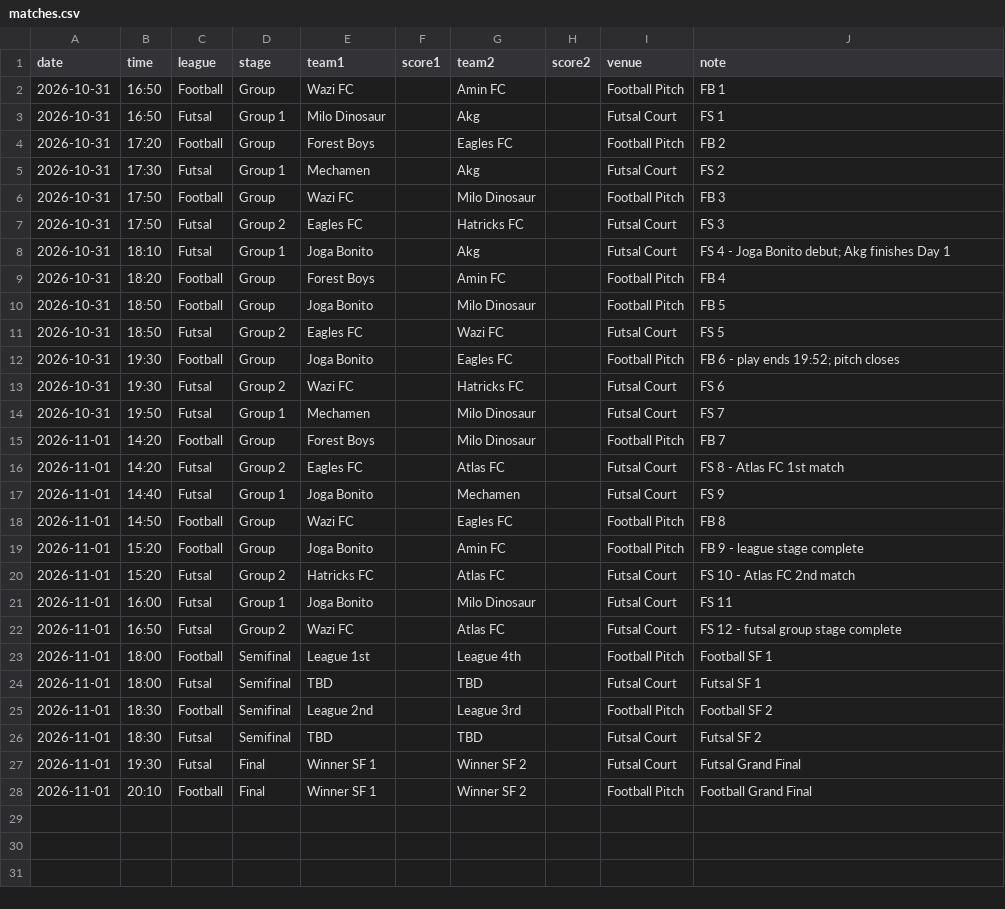
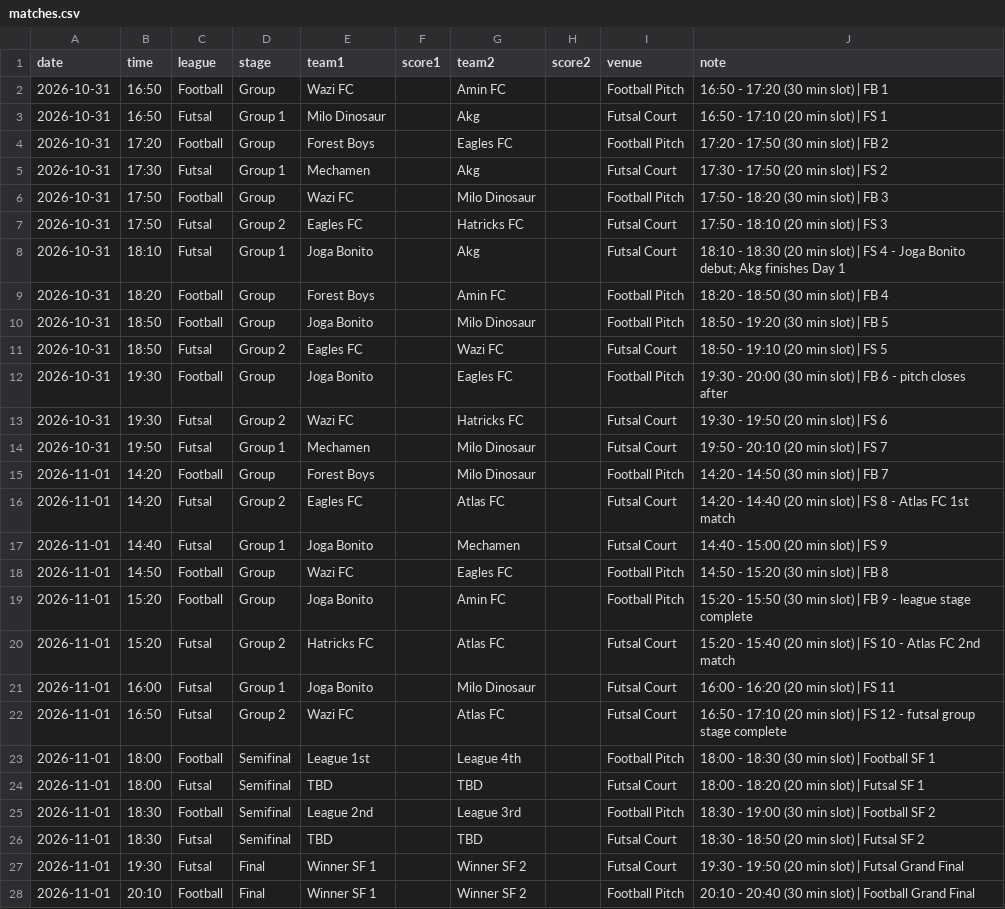
Before and after one commit to mo7ammedamin/Charity-Tournamnet-Scores-Website, a CSV file: matches.csv, drawn as a sheet.

Commit message:
update matches.csv

```diff
--- a/matches.csv
+++ b/matches.csv
@@ -1,28 +1,28 @@
 date,time,league,stage,team1,score1,team2,score2,venue,note
-2026-10-31,16:50,Football,Group,Wazi FC,,Amin FC,,Football Pitch,FB 1
-2026-10-31,16:50,Futsal,Group 1,Milo Dinosaur,,Akg,,Futsal Court,FS 1
-2026-10-31,17:20,Football,Group,Forest Boys,,Eagles FC,,Football Pitch,FB 2
-2026-10-31,17:30,Futsal,Group 1,Mechamen,,Akg,,Futsal Court,FS 2
-2026-10-31,17:50,Football,Group,Wazi FC,,Milo Dinosaur,,Football Pitch,FB 3
-2026-10-31,17:50,Futsal,Group 2,Eagles FC,,Hatricks FC,,Futsal Court,FS 3
-2026-10-31,18:10,Futsal,Group 1,Joga Bonito,,Akg,,Futsal Court,FS 4 - Joga Bonito debut; Akg finishes Day 1
-2026-10-31,18:20,Football,Group,Forest Boys,,Amin FC,,Football Pitch,FB 4
-2026-10-31,18:50,Football,Group,Joga Bonito,,Milo Dinosaur,,Football Pitch,FB 5
-2026-10-31,18:50,Futsal,Group 2,Eagles FC,,Wazi FC,,Futsal Court,FS 5
-2026-10-31,19:30,Football,Group,Joga Bonito,,Eagles FC,,Football Pitch,FB 6 - play ends 19:52; pitch closes
-2026-10-31,19:30,Futsal,Group 2,Wazi FC,,Hatricks FC,,Futsal Court,FS 6
-2026-10-31,19:50,Futsal,Group 1,Mechamen,,Milo Dinosaur,,Futsal Court,FS 7
-2026-11-01,14:20,Football,Group,Forest Boys,,Milo Dinosaur,,Football Pitch,FB 7
-2026-11-01,14:20,Futsal,Group 2,Eagles FC,,Atlas FC,,Futsal Court,FS 8 - Atlas FC 1st match
-2026-11-01,14:40,Futsal,Group 1,Joga Bonito,,Mechamen,,Futsal Court,FS 9
-2026-11-01,14:50,Football,Group,Wazi FC,,Eagles FC,,Football Pitch,FB 8
-2026-11-01,15:20,Football,Group,Joga Bonito,,Amin FC,,Football Pitch,FB 9 - league stage complete
-2026-11-01,15:20,Futsal,Group 2,Hatricks FC,,Atlas FC,,Futsal Court,FS 10 - Atlas FC 2nd match
-2026-11-01,16:00,Futsal,Group 1,Joga Bonito,,Milo Dinosaur,,Futsal Court,FS 11
-2026-11-01,16:50,Futsal,Group 2,Wazi FC,,Atlas FC,,Futsal Court,FS 12 - futsal group stage complete
-2026-11-01,18:00,Football,Semifinal,League 1st,,League 4th,,Football Pitch,Football SF 1
-2026-11-01,18:00,Futsal,Semifinal,TBD,,TBD,,Futsal Court,Futsal SF 1
-2026-11-01,18:30,Football,Semifinal,League 2nd,,League 3rd,,Football Pitch,Football SF 2
-2026-11-01,18:30,Futsal,Semifinal,TBD,,TBD,,Futsal Court,Futsal SF 2
-2026-11-01,19:30,Futsal,Final,Winner SF 1,,Winner SF 2,,Futsal Court,Futsal Grand Final
-2026-11-01,20:10,Football,Final,Winner SF 1,,Winner SF 2,,Football Pitch,Football Grand Final
+2026-10-31,16:50,Football,Group,Wazi FC,,Amin FC,,Football Pitch,16:50 - 17:20 (30 min slot) | FB 1
+2026-10-31,16:50,Futsal,Group 1,Milo Dinosaur,,Akg,,Futsal Court,16:50 - 17:10 (20 min slot) | FS 1
+2026-10-31,17:20,Football,Group,Forest Boys,,Eagles FC,,Football Pitch,17:20 - 17:50 (30 min slot) | FB 2
+2026-10-31,17:30,Futsal,Group 1,Mechamen,,Akg,,Futsal Court,17:30 - 17:50 (20 min slot) | FS 2
+2026-10-31,17:50,Football,Group,Wazi FC,,Milo Dinosaur,,Football Pitch,17:50 - 18:20 (30 min slot) | FB 3
+2026-10-31,17:50,Futsal,Group 2,Eagles FC,,Hatricks FC,,Futsal Court,17:50 - 18:10 (20 min slot) | FS 3
+2026-10-31,18:10,Futsal,Group 1,Joga Bonito,,Akg,,Futsal Court,18:10 - 18:30 (20 min slot) | FS 4 - Joga Bonito debut; Akg finishes Day 1
+2026-10-31,18:20,Football,Group,Forest Boys,,Amin FC,,Football Pitch,18:20 - 18:50 (30 min slot) | FB 4
+2026-10-31,18:50,Football,Group,Joga Bonito,,Milo Dinosaur,,Football Pitch,18:50 - 19:20 (30 min slot) | FB 5
+2026-10-31,18:50,Futsal,Group 2,Eagles FC,,Wazi FC,,Futsal Court,18:50 - 19:10 (20 min slot) | FS 5
+2026-10-31,19:30,Football,Group,Joga Bonito,,Eagles FC,,Football Pitch,19:30 - 20:00 (30 min slot) | FB 6 - pitch closes after
+2026-10-31,19:30,Futsal,Group 2,Wazi FC,,Hatricks FC,,Futsal Court,19:30 - 19:50 (20 min slot) | FS 6
+2026-10-31,19:50,Futsal,Group 1,Mechamen,,Milo Dinosaur,,Futsal Court,19:50 - 20:10 (20 min slot) | FS 7
+2026-11-01,14:20,Football,Group,Forest Boys,,Milo Dinosaur,,Football Pitch,14:20 - 14:50 (30 min slot) | FB 7
+2026-11-01,14:20,Futsal,Group 2,Eagles FC,,Atlas FC,,Futsal Court,14:20 - 14:40 (20 min slot) | FS 8 - Atlas FC 1st match
+2026-11-01,14:40,Futsal,Group 1,Joga Bonito,,Mechamen,,Futsal Court,14:40 - 15:00 (20 min slot) | FS 9
+2026-11-01,14:50,Football,Group,Wazi FC,,Eagles FC,,Football Pitch,14:50 - 15:20 (30 min slot) | FB 8
+2026-11-01,15:20,Football,Group,Joga Bonito,,Amin FC,,Football Pitch,15:20 - 15:50 (30 min slot) | FB 9 - league stage complete
+2026-11-01,15:20,Futsal,Group 2,Hatricks FC,,Atlas FC,,Futsal Court,15:20 - 15:40 (20 min slot) | FS 10 - Atlas FC 2nd match
+2026-11-01,16:00,Futsal,Group 1,Joga Bonito,,Milo Dinosaur,,Futsal Court,16:00 - 16:20 (20 min slot) | FS 11
+2026-11-01,16:50,Futsal,Group 2,Wazi FC,,Atlas FC,,Futsal Court,16:50 - 17:10 (20 min slot) | FS 12 - futsal group stage complete
+2026-11-01,18:00,Football,Semifinal,League 1st,,League 4th,,Football Pitch,18:00 - 18:30 (30 min slot) | Football SF 1
+2026-11-01,18:00,Futsal,Semifinal,TBD,,TBD,,Futsal Court,18:00 - 18:20 (20 min slot) | Futsal SF 1
+2026-11-01,18:30,Football,Semifinal,League 2nd,,League 3rd,,Football Pitch,18:30 - 19:00 (30 min slot) | Football SF 2
+2026-11-01,18:30,Futsal,Semifinal,TBD,,TBD,,Futsal Court,18:30 - 18:50 (20 min slot) | Futsal SF 2
+2026-11-01,19:30,Futsal,Final,Winner SF 1,,Winner SF 2,,Futsal Court,19:30 - 19:50 (20 min slot) | Futsal Grand Final
+2026-11-01,20:10,Football,Final,Winner SF 1,,Winner SF 2,,Football Pitch,20:10 - 20:40 (30 min slot) | Football Grand Final
```
